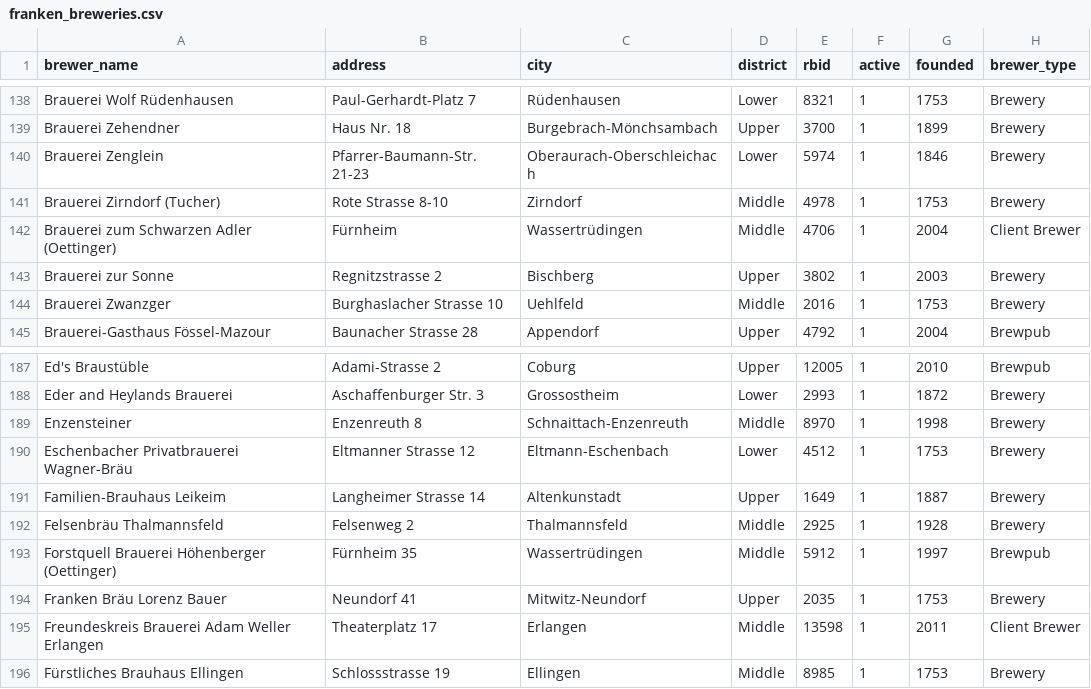
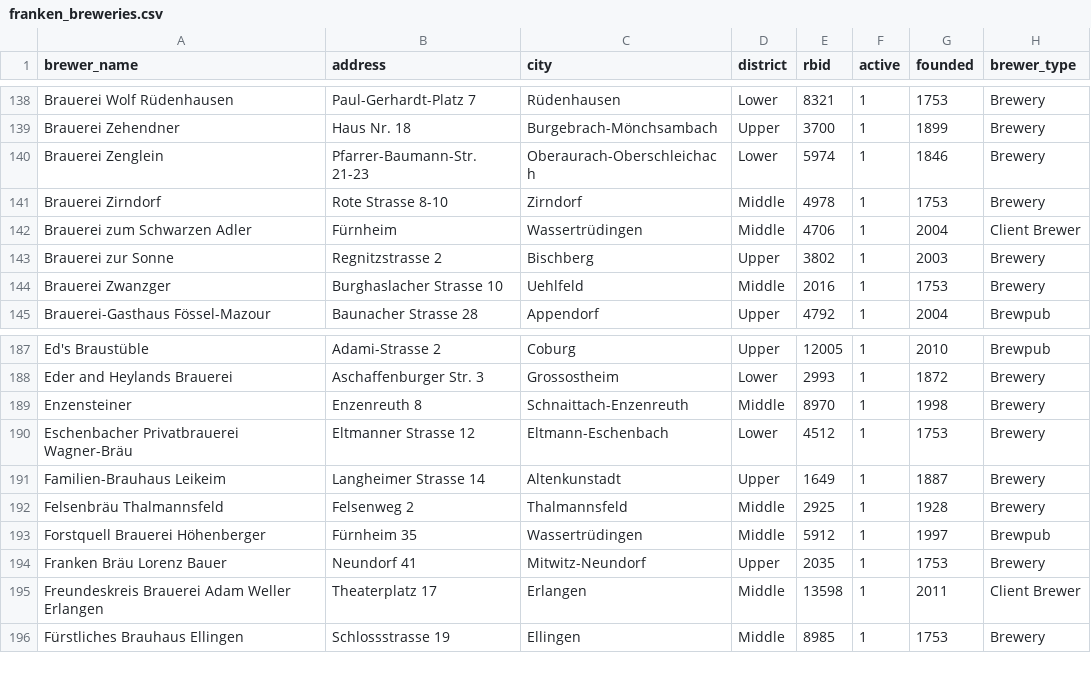
Before and after one commit to mjames-upc/flist6.6, a CSV file: db/seeds/development/franken_breweries.csv, drawn as a sheet; only a part is shown, gaps mark what is left out; the diff names each change by its address in the sheet, - before the commit and + after, or states it on an @@ line.

```diff
--- a/db/seeds/development/franken_breweries.csv
+++ b/db/seeds/development/franken_breweries.csv
-A141 (brewer_name): Brauerei Zirndorf (Tucher)
+A141 (brewer_name): Brauerei Zirndorf
-A142 (brewer_name): Brauerei zum Schwarzen Adler (Oettinger)
+A142 (brewer_name): Brauerei zum Schwarzen Adler
-A193 (brewer_name): Forstquell Brauerei Höhenberger (Oettinger)
+A193 (brewer_name): Forstquell Brauerei Höhenberger
```
Also changed, not shown: db/seeds/development/franken_beers.csv, 13 other files.
